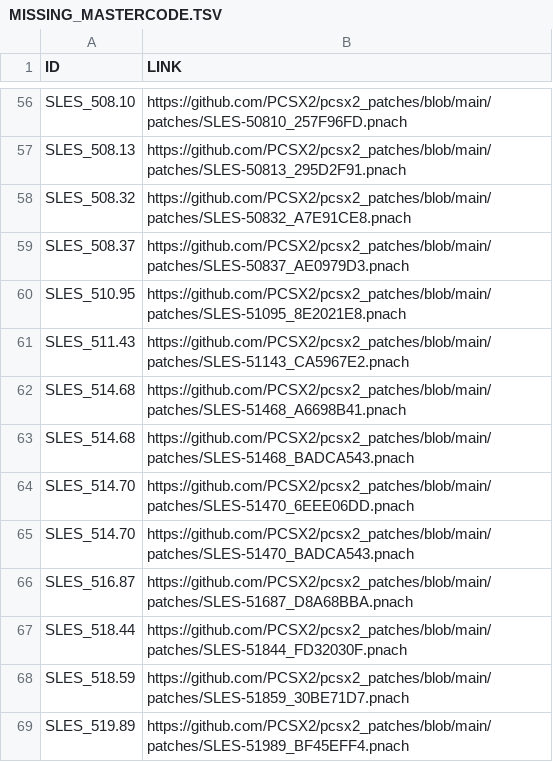
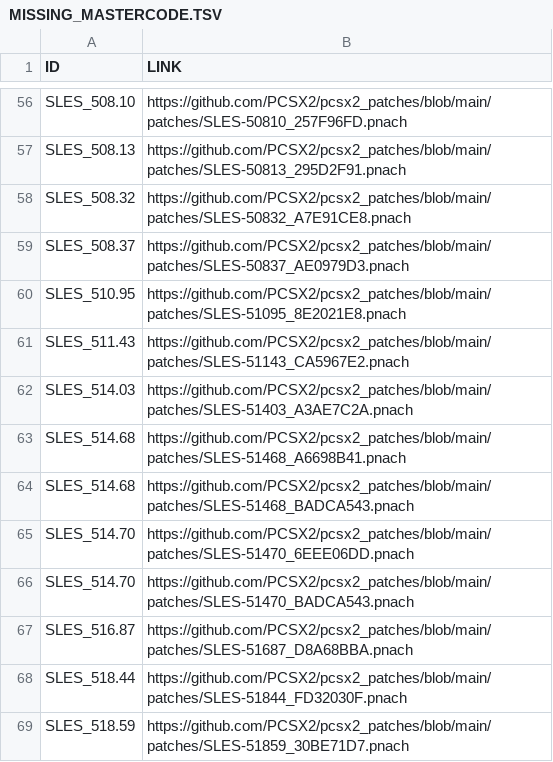
Before and after one commit to PS2-Widescreen/OPL-Widescreen-Cheats, a TSV file: MISSING_MASTERCODE.TSV, drawn as a sheet; only a part is shown, gaps mark what is left out; the shorter side is filled out with more unchanged rows.

Commit message:
Update MISSING_MASTERCODE.TSV
[skip actions]

```diff
--- a/MISSING_MASTERCODE.TSV
+++ b/MISSING_MASTERCODE.TSV
@@ -61,2 +61,3 @@ SLES_510.95	https://github.com/PCSX2/pcsx2_patches/blob/main/patches/SLES-51095_
 SLES_511.43	https://github.com/PCSX2/pcsx2_patches/blob/main/patches/SLES-51143_CA5967E2.pnach
+SLES_514.03	https://github.com/PCSX2/pcsx2_patches/blob/main/patches/SLES-51403_A3AE7C2A.pnach
 SLES_514.68	https://github.com/PCSX2/pcsx2_patches/blob/main/patches/SLES-51468_A6698B41.pnach
```
